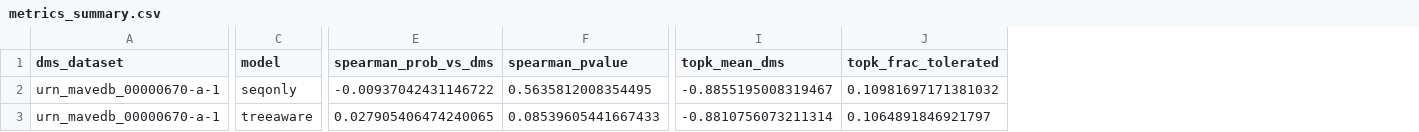
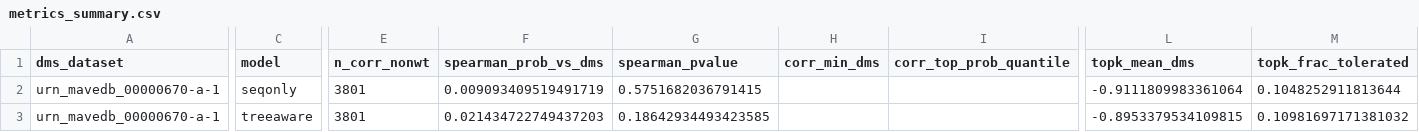
Before and after one commit to PlushZ/evoPLM-Tree, a CSV file: results/dms/urn_mavedb_00000670-a-1/metrics_summary.csv, drawn as a sheet; only a part is shown, gaps mark what is left out; addresses are those after the commit; the diff covers the shown part only; the diff names each change by its address in the sheet, - before the commit and + after, or states it on an @@ line.

```diff
--- a/results/dms/urn_mavedb_00000670-a-1/metrics_summary.csv
+++ b/results/dms/urn_mavedb_00000670-a-1/metrics_summary.csv
+column E (n_corr_nonwt), rows 2-3: 3801 | 3801
+column H (corr_min_dms), empty
+column I (corr_top_prob_quantile), empty
-F2 (spearman_prob_vs_dms): -0.00937042431146722
+F2 (spearman_prob_vs_dms): 0.009093409519491719
-G2 (spearman_pvalue): 0.5635812008354495
+G2 (spearman_pvalue): 0.5751682036791415
-L2 (topk_mean_dms): -0.8855195008319467
+L2 (topk_mean_dms): -0.9111809983361064
-M2 (topk_frac_tolerated): 0.10981697171381032
+M2 (topk_frac_tolerated): 0.1048252911813644
-F3 (spearman_prob_vs_dms): 0.027905406474240065
+F3 (spearman_prob_vs_dms): 0.021434722749437203
-G3 (spearman_pvalue): 0.08539605441667433
+G3 (spearman_pvalue): 0.18642934493423585
-L3 (topk_mean_dms): -0.8810756073211314
+L3 (topk_mean_dms): -0.8953379534109815
-M3 (topk_frac_tolerated): 0.1064891846921797
+M3 (topk_frac_tolerated): 0.10981697171381032
```
Also changed, not shown: 6 edited cells elsewhere in this file, results/dms/metrics_summary_all_datasets.csv, results/dms/urn_mavedb_00000671-a-1/metrics_summary.csv, 30 other files.
